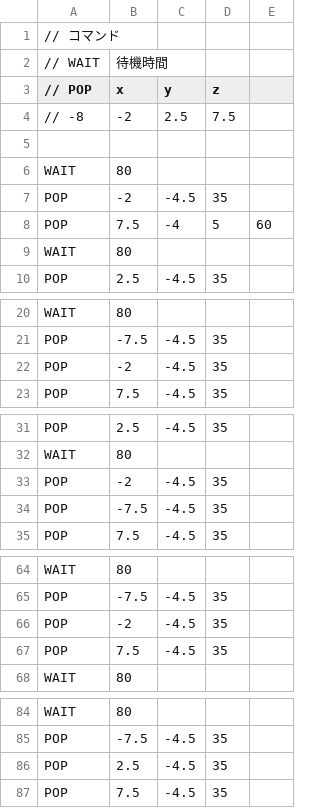
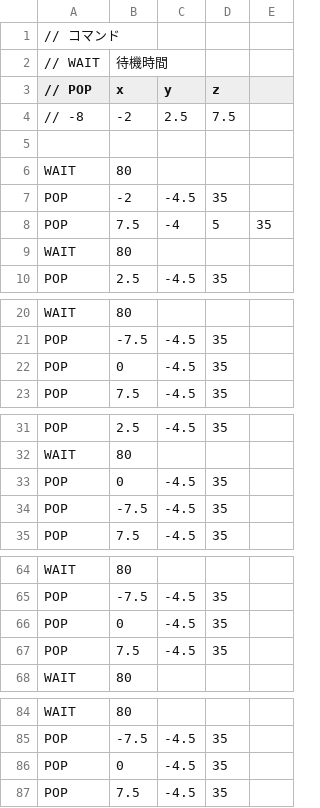
Before and after one commit to TKYsho/AL3practice, a CSV file: Resources/enemyPop.csv, drawn as a sheet; only a part is shown, gaps mark what is left out; the diff covers the shown part only.

```diff
--- a/Resources/enemyPop.csv
+++ b/Resources/enemyPop.csv
@@ -7,3 +7,3 @@ WAIT,80
 POP,-2,-4.5,35
-POP,7.5,-4,5,60
+POP,7.5,-4,5,35
 WAIT,80
@@ -21,3 +21,3 @@ WAIT,80
 POP,-7.5,-4.5,35
-POP,-2,-4.5,35
+POP,0,-4.5,35
 POP,7.5,-4.5,35
@@ -32,3 +32,3 @@ POP,2.5,-4.5,35
 WAIT,80
-POP,-2,-4.5,35
+POP,0,-4.5,35
 POP,-7.5,-4.5,35
@@ -65,3 +65,3 @@ WAIT,80
 POP,-7.5,-4.5,35
-POP,-2,-4.5,35
+POP,0,-4.5,35
 POP,7.5,-4.5,35
@@ -85,3 +85,3 @@ WAIT,80
 POP,-7.5,-4.5,35
-POP,2.5,-4.5,35
+POP,0,-4.5,35
 POP,7.5,-4.5,35
```
Also changed, not shown: 2 edited cells elsewhere in this file, 9 other files.
